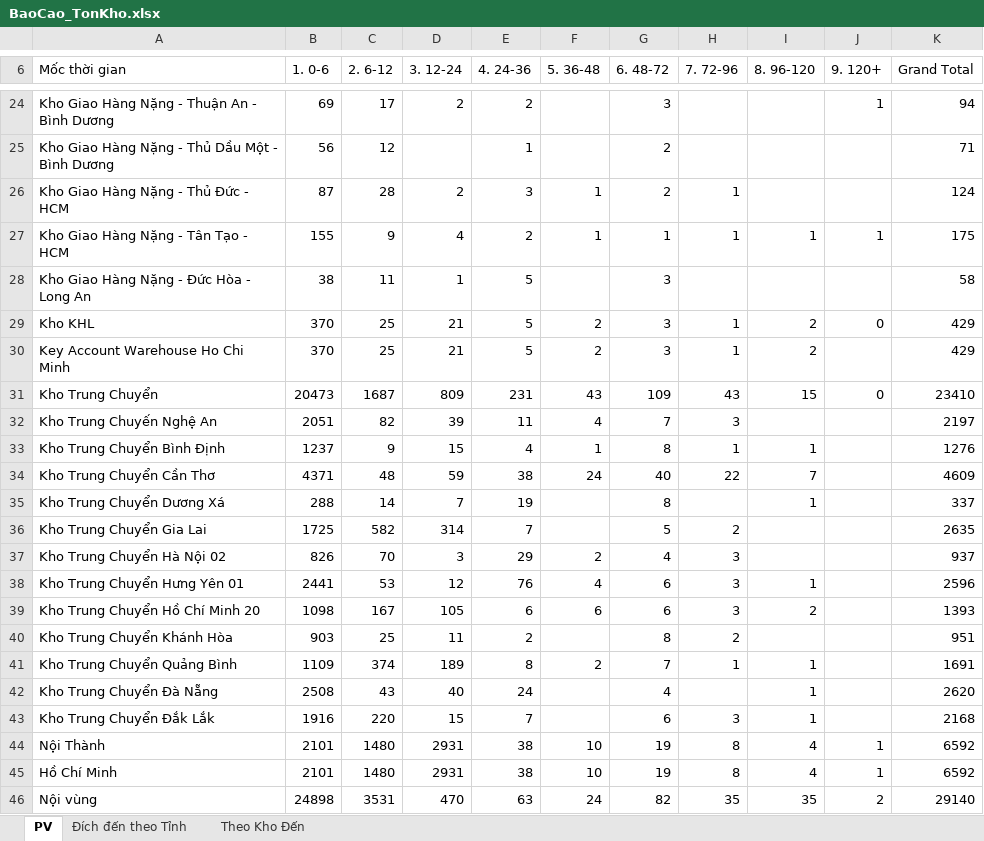
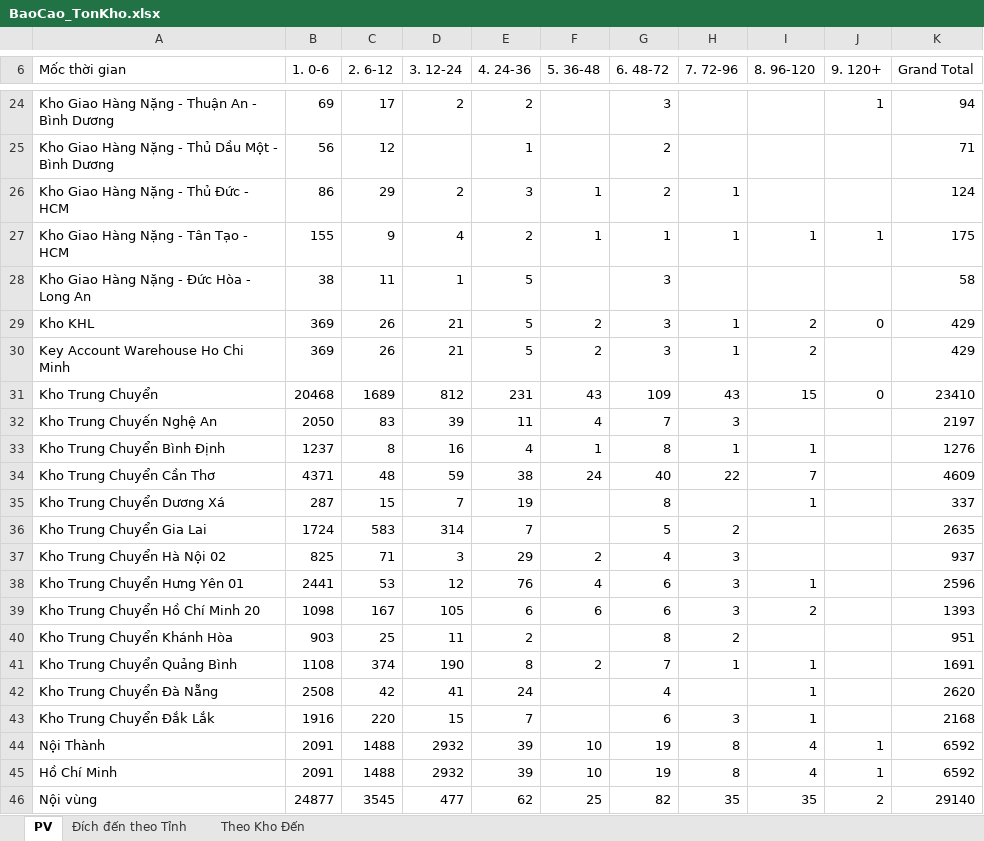
Before and after one commit to ImDiDinne/ktchcm01, an Excel workbook: BaoCao_TonKho.xlsx, sheet PV, drawn as a sheet; only a part is shown, gaps mark what is left out; values as stored, in another font and other column widths than the file's, no borders; the diff covers the shown part only; the diff names each change by its address in the sheet, - before the commit and + after, or states it on an @@ line.

```diff
--- a/BaoCao_TonKho.xlsx (sheet PV)
+++ b/BaoCao_TonKho.xlsx (sheet PV)
-B26 (1. 0-6): 87
+B26 (1. 0-6): 86
-C26 (2. 6-12): 28
+C26 (2. 6-12): 29
-B29:B30 (1. 0-6): 370
+B29:B30 (1. 0-6): 369
-C29:C30 (2. 6-12): 25
+C29:C30 (2. 6-12): 26
-B31 (1. 0-6): 20473
+B31 (1. 0-6): 20468
-C31 (2. 6-12): 1687
+C31 (2. 6-12): 1689
-D31 (3. 12-24): 809
+D31 (3. 12-24): 812
-B32 (1. 0-6): 2051
+B32 (1. 0-6): 2050
-C32 (2. 6-12): 82
+C32 (2. 6-12): 83
-C33 (2. 6-12): 9
+C33 (2. 6-12): 8
-D33 (3. 12-24): 15
+D33 (3. 12-24): 16
-B35 (1. 0-6): 288
+B35 (1. 0-6): 287
-C35 (2. 6-12): 14
+C35 (2. 6-12): 15
-B36 (1. 0-6): 1725
+B36 (1. 0-6): 1724
-C36 (2. 6-12): 582
+C36 (2. 6-12): 583
-B37 (1. 0-6): 826
+B37 (1. 0-6): 825
-C37 (2. 6-12): 70
+C37 (2. 6-12): 71
-B41 (1. 0-6): 1109
+B41 (1. 0-6): 1108
-D41 (3. 12-24): 189
+D41 (3. 12-24): 190
-C42 (2. 6-12): 43
+C42 (2. 6-12): 42
-D42 (3. 12-24): 40
+D42 (3. 12-24): 41
-B44:B45 (1. 0-6): 2101
+B44:B45 (1. 0-6): 2091
-C44:C45 (2. 6-12): 1480
+C44:C45 (2. 6-12): 1488
-D44:D45 (3. 12-24): 2931
+D44:D45 (3. 12-24): 2932
-E44:E45 (4. 24-36): 38
+E44:E45 (4. 24-36): 39
-B46 (1. 0-6): 24898
+B46 (1. 0-6): 24877
-C46 (2. 6-12): 3531
+C46 (2. 6-12): 3545
-D46 (3. 12-24): 470
+D46 (3. 12-24): 477
-E46 (4. 24-36): 63
+E46 (4. 24-36): 62
-F46 (5. 36-48): 24
+F46 (5. 36-48): 25
```
Also changed, not shown: 36 edited cells elsewhere in this sheet, sheet Đích đến theo Tỉnh, sheet Theo Kho Đến, 2 other files.
